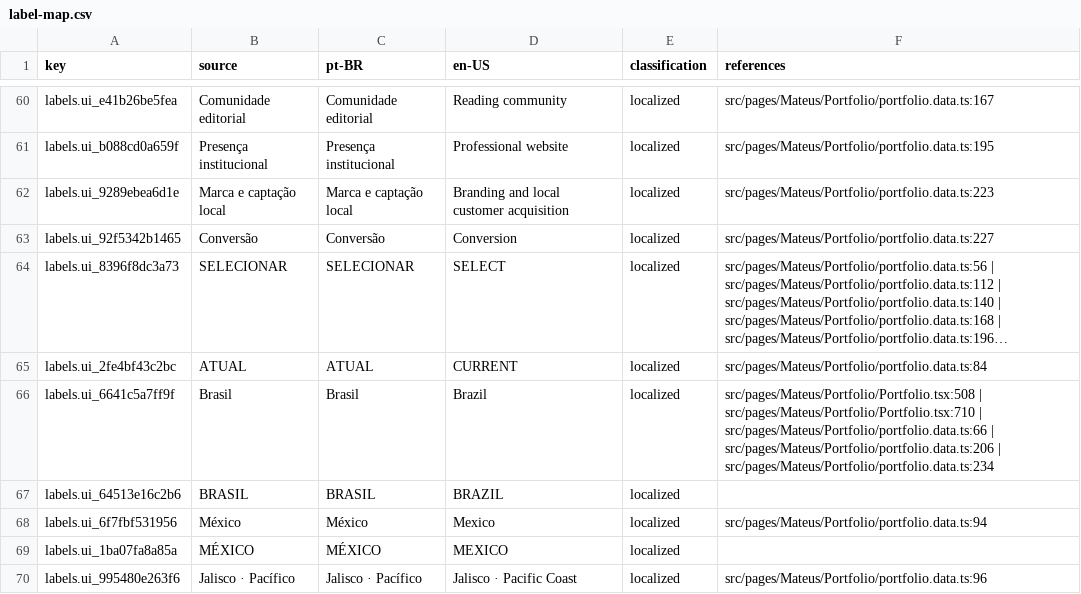
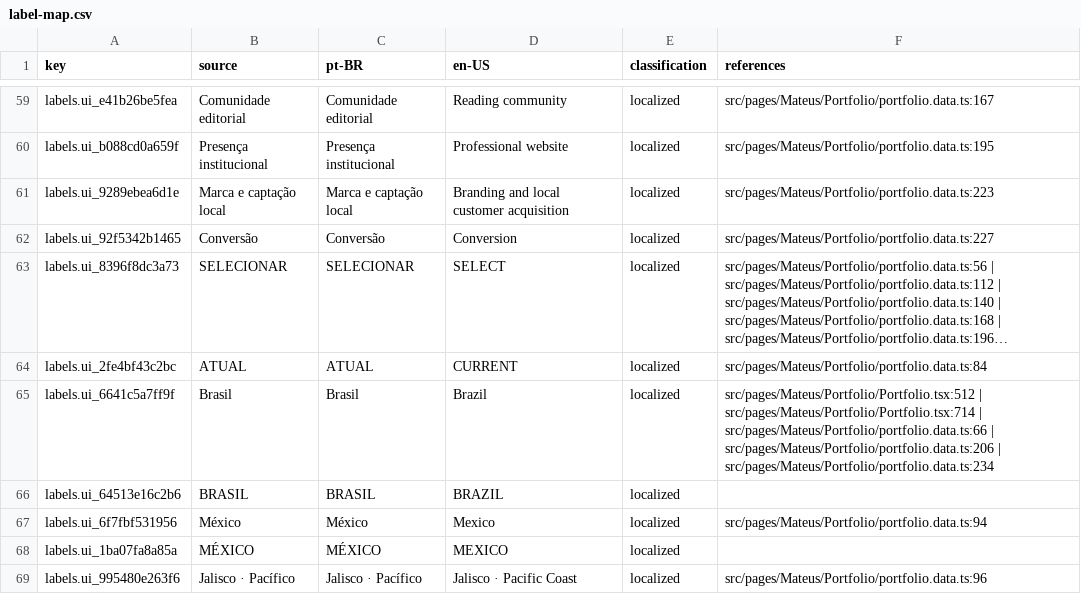
Before and after one commit to Cabraiz/portfolio, a CSV file: reports/label-map.csv, drawn as a sheet; only a part is shown, gaps mark what is left out; long unchanged cells end in …; the diff covers the shown part only.

```diff
--- a/reports/label-map.csv
+++ b/reports/label-map.csv
@@ -65,3 +64,3 @@
 "labels.ui_2fe4bf43c2bc","ATUAL","ATUAL","CURRENT","localized","src/pages/Mateus/Portfolio/portfolio.data.ts:84"
-"labels.ui_6641c5a7ff9f","Brasil","Brasil","Brazil","localized","src/pages/Mateus/Portfolio/Portfolio.tsx:508 | src/pages/Mateus/Portfolio/Portfolio.tsx:710 | src/pages/Mateus/Portfolio/portfolio.data.ts:66 | src/pages/Mateus/Portfolio/portfolio.data.ts:206 | src/pages/Mateus/Portfolio/portfolio.data.ts:234"
+"labels.ui_6641c5a7ff9f","Brasil","Brasil","Brazil","localized","src/pages/Mateus/Portfolio/Portfolio.tsx:512 | src/pages/Mateus/Portfolio/Portfolio.tsx:714 | src/pages/Mateus/Portfolio/portfolio.data.ts:66 | src/pages/Mateus/Portfolio/portfolio.data.ts:206 | src/pages/Mateus/Portfolio/portfolio.data.ts:234"
 "labels.ui_64513e16c2b6","BRASIL","BRASIL","BRAZIL","localized",""
```
Also changed, not shown: 1 removed row and 54 edited cells elsewhere in this file, 14 other files.
